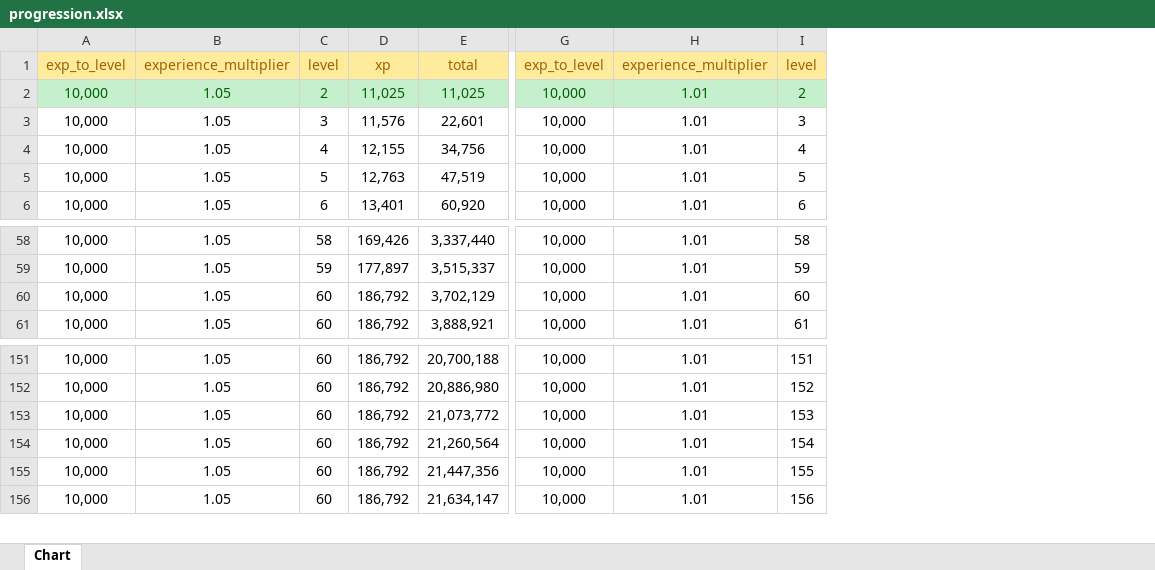
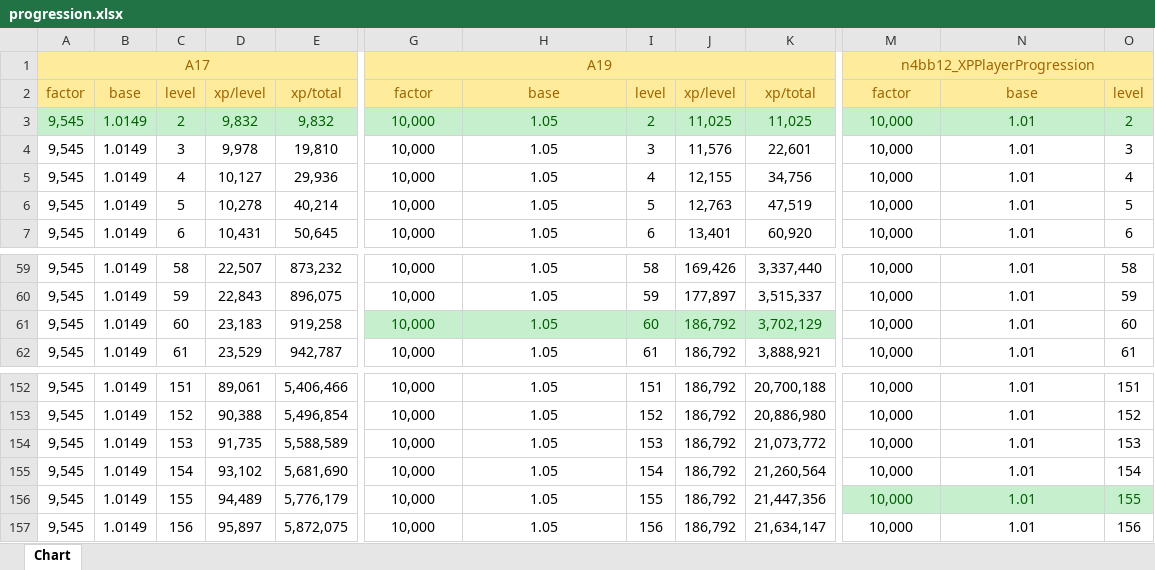
Before and after one commit to n4bb12/7d2d-modlets, an Excel workbook: src/XPPlayerProgression/progression.xlsx, sheet Chart, drawn as a sheet; only a part is shown, gaps mark what is left out; values as stored, in another font and other column widths than the file's, no borders; charts and pictures not drawn; removed rows and columns are numbered as before the commit, all else as after; rows hold the shown columns only; the diff covers the shown part only; the diff names each change by its address in the sheet, - before the commit and + after, or states it on an @@ line.

Commit message:
Improve level progression excel chart and export it as png

```diff
--- a/src/XPPlayerProgression/progression.xlsx (sheet Chart)
+++ b/src/XPPlayerProgression/progression.xlsx (sheet Chart)
+column A, rows 3-7: all 9,545; rows 59-62: all 9,545; rows 152-157: all 9,545
+column B, rows 3-7: all 1.0149; rows 59-62: all 1.0149; rows 152-157: all 1.0149
+column C, rows 3-7: 2 | 3 | 4 | 5 | 6; rows 59-62: 58 | 59 | 60 | 61; rows 152-157: 151 | 152 | 153 | 154 | 155 | 156
+column D, rows 3-7: 9,832 | 9,978 | 10,127 | 10,278 | 10,431; rows 59-62: 22,507 | 22,843 | 23,183 | 23,529; rows 152-157: 89,061 | 90,388 | 91,735 | 93,102 | 94,489 | 95,897
+column E, rows 3-7: 9,832 | 19,810 | 29,936 | 40,214 | 50,645; rows 59-62: 873,232 | 896,075 | 919,258 | 942,787; rows 152-157: 5,406,466 | 5,496,854 | 5,588,589 | 5,681,690 | 5,776,179 | 5,872,075
-column C, rows 2-6: 2 | 3 | 4 | 5 | 6; rows 58-61: 58 | 59 | 60 | 60; rows 151-156: all 60
+column I, rows 3-7: 2 | 3 | 4 | 5 | 6; rows 59-62: 58 | 59 | 60 | 61; rows 152-157: 151 | 152 | 153 | 154 | 155 | 156
-row 1: exp_to_level | experience_multiplier | level | xp | total | exp_to_level | experience_multiplier | level
+row 1: A17 |  |  |  |  | A19 |  |  |  |  | n4bb12_XPPlayerProgression
+row 2: factor | base | level | xp/level | xp/total | factor | base | level | xp/level | xp/total | factor | base | level
@@ G61:H61 fill: none → #C6EFCE, text colour: black → #006100 @@
@@ J61:K61 fill: none → #C6EFCE, text colour: black → #006100 @@
@@ M156:O156 fill: none → #C6EFCE, text colour: black → #006100 @@
```
Also changed, not shown: 1 added column and cell formats elsewhere in this sheet, formulas that keep their value, charts or pictures, 2 other files.
